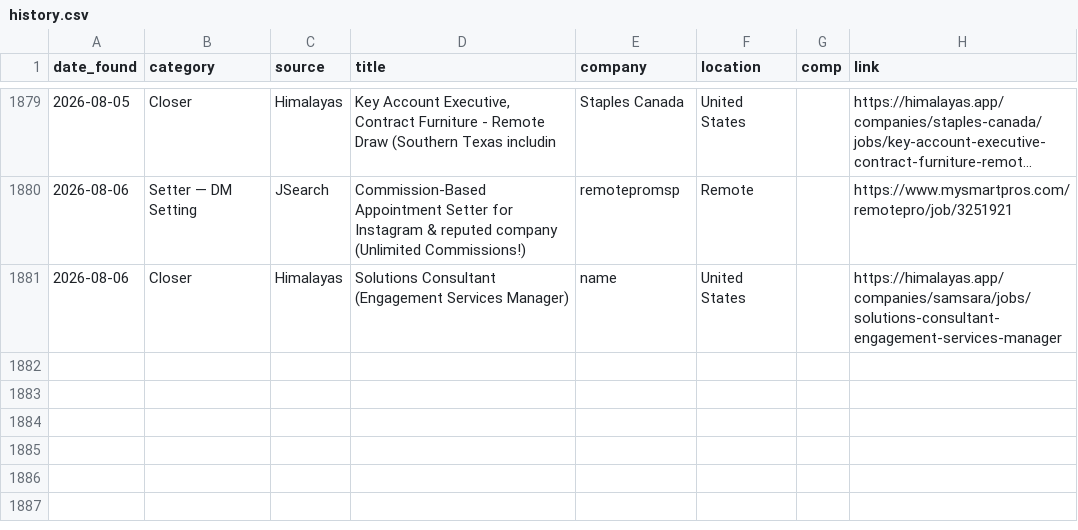
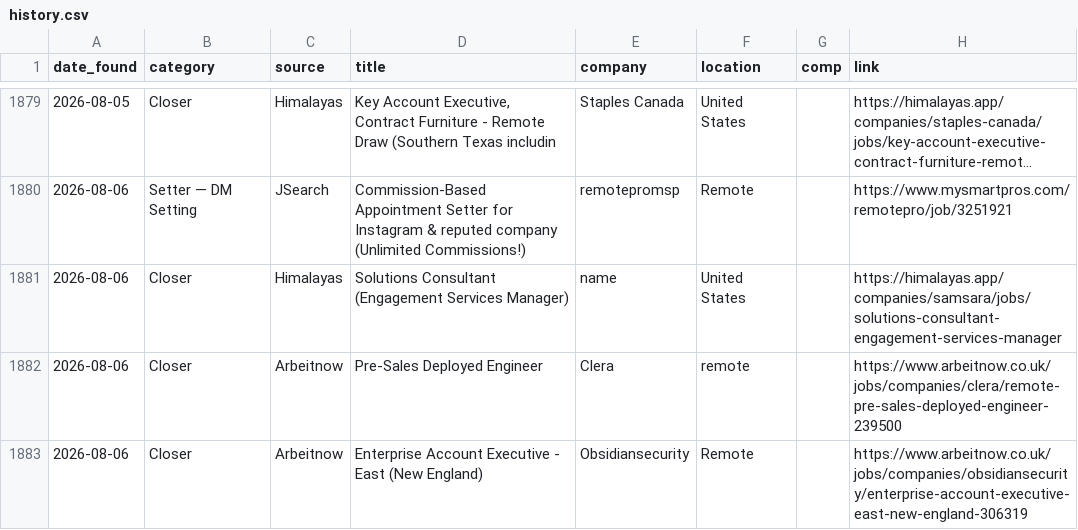
Before and after one commit to annaaimodel/better-prompt-ai-main, a CSV file: jobs/history.csv, drawn as a sheet; only a part is shown, gaps mark what is left out; long unchanged cells end in …; the diff names each change by its address in the sheet, - before the commit and + after, or states it on an @@ line.

```diff
--- a/jobs/history.csv
+++ b/jobs/history.csv
+row 1882: 2026-08-06 | Closer | Arbeitnow | Pre-Sales Deployed Engineer | Clera | remote |  | https://www.arbeitnow.co.uk/jobs/companies/clera/remote-pre-sales-deployed-engineer-239500
+row 1883: 2026-08-06 | Closer | Arbeitnow | Enterprise Account Executive - East (New England) | Obsidiansecurity | Remote |  | https://www.arbeitnow.co.uk/jobs/companies/obsidiansecurity/enterprise-account-executive-east-new-england-306319
```
Also changed, not shown: jobs/daily/2026-08-06.csv, 4 other files.
